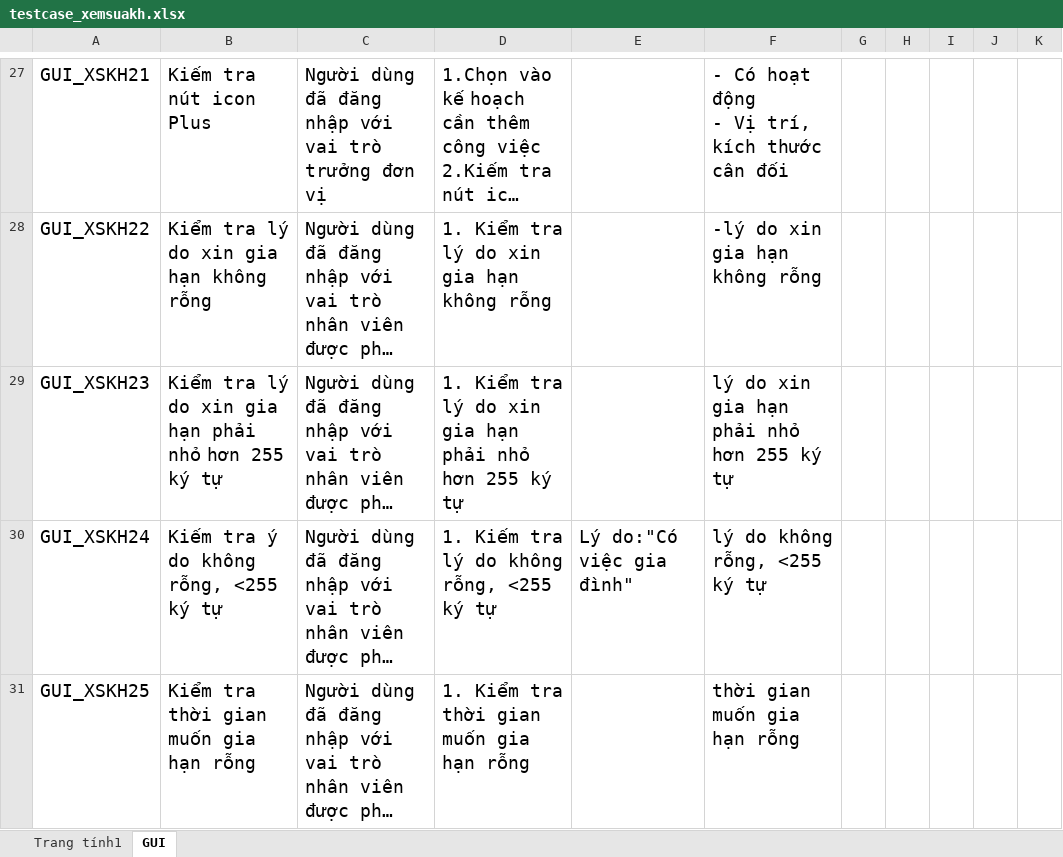
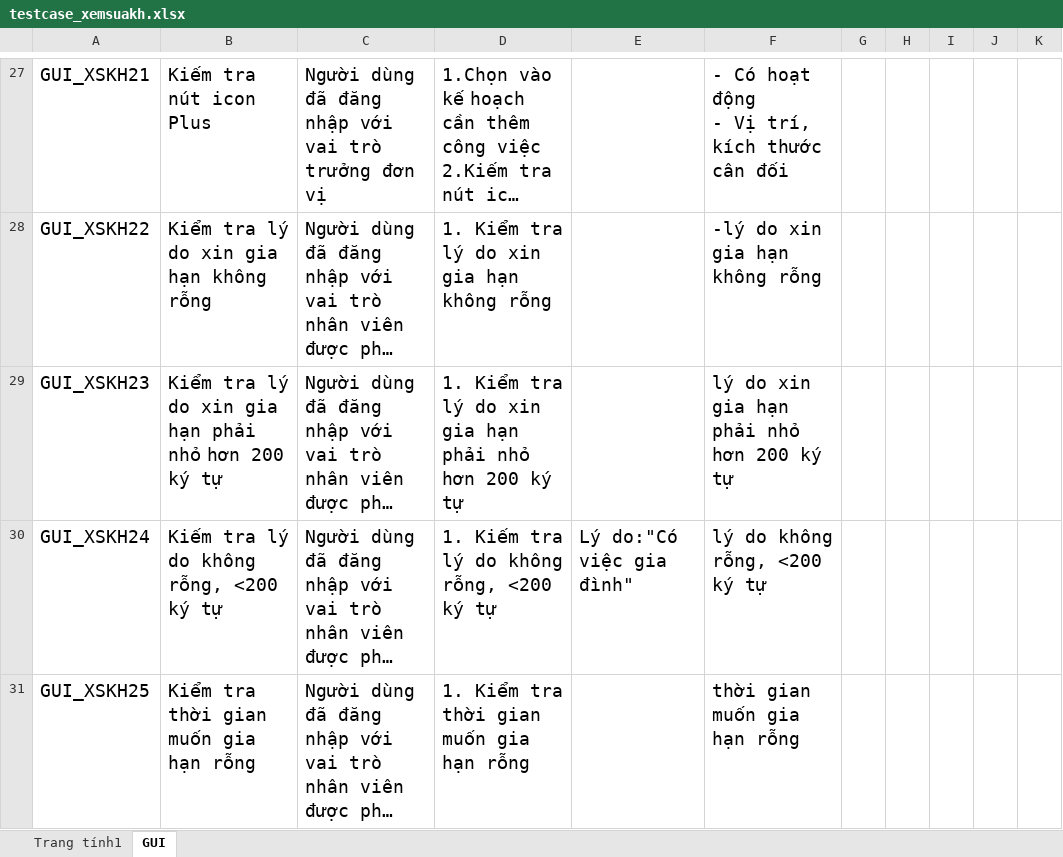
Before and after one commit to thesunza1/qlgv, an Excel workbook: chucnang/srs/xemsuakh/testcase_xemsuakh.xlsx, sheet GUI, drawn as a sheet; only a part is shown, gaps mark what is left out; long unchanged cells end in …; values as stored, in another font and other column widths than the file's, no borders; charts and pictures not drawn; the diff covers the shown part only; the diff names each change by its address in the sheet, - before the commit and + after, or states it on an @@ line.

```diff
--- a/chucnang/srs/xemsuakh/testcase_xemsuakh.xlsx (sheet GUI)
+++ b/chucnang/srs/xemsuakh/testcase_xemsuakh.xlsx (sheet GUI)
-B29: …nhỏ hơn 255 ký tự
+B29: …nhỏ hơn 200 ký tự
-D29: …nhỏ hơn 255 ký tự
+D29: …nhỏ hơn 200 ký tự
-F29: lý do xin gia hạn phải nhỏ hơn 255 ký tự
+F29: lý do xin gia hạn phải nhỏ hơn 200 ký tự
-B30: Kiếm tra ý do không rỗng, <255 ký tự
+B30: Kiếm tra lý do không rỗng, <200 ký tự
-D30: 1. Kiếm tra lý do không rỗng, <255 ký tự
+D30: 1. Kiếm tra lý do không rỗng, <200 ký tự
-F30: lý do không rỗng, <255 ký tự
+F30: lý do không rỗng, <200 ký tự
```
Also changed, not shown: 4 added rows and 7 edited cells elsewhere in this sheet, sheet Trang tính1, 1 other file.
